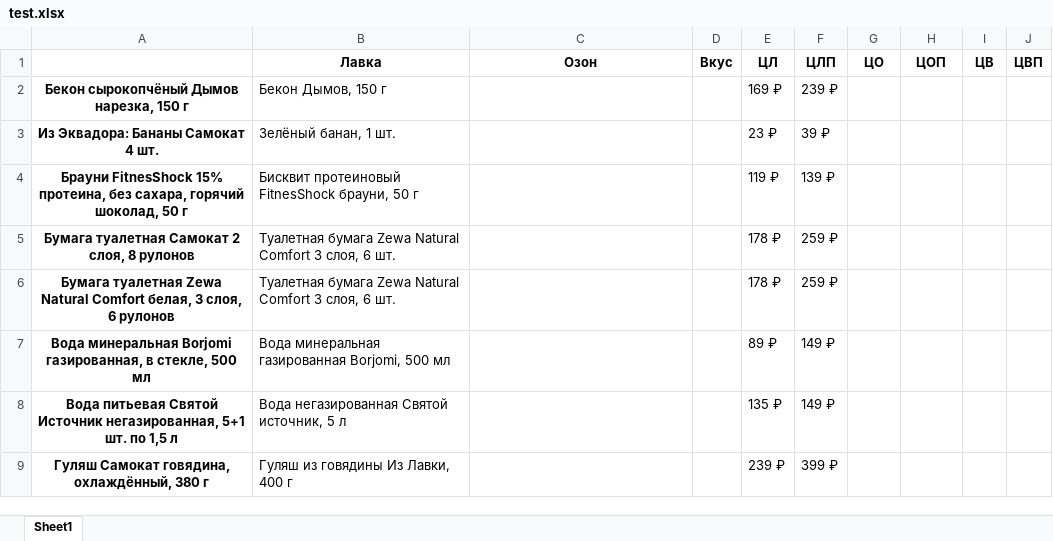
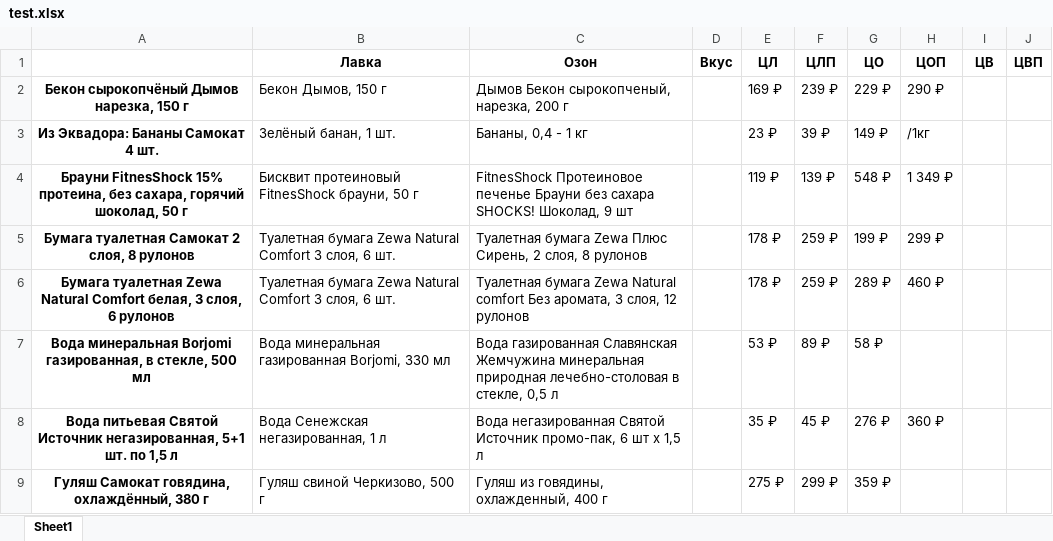
Before and after one commit to nikitakv1-gif/Yandex-Lavka-Ozon-Fresh-VkussVill-parser-, an Excel workbook: Parser/test.xlsx, sheet Sheet1, drawn as a sheet; only a part is shown; values as stored, in another font and other column widths than the file's, no borders; the diff covers the shown part only; the diff names each change by its address in the sheet, - before the commit and + after, or states it on an @@ line.

```diff
--- a/Parser/test.xlsx (sheet Sheet1)
+++ b/Parser/test.xlsx (sheet Sheet1)
-C2 (Озон): (empty)
+C2 (Озон): Дымов Бекон сырокопченый, нарезка, 200 г
-G2 (ЦО): (empty)
+G2 (ЦО): 229 ₽
-H2 (ЦОП): (empty)
+H2 (ЦОП): 290 ₽
-C3 (Озон): (empty)
+C3 (Озон): Бананы, 0,4 - 1 кг
-G3 (ЦО): (empty)
+G3 (ЦО): 149 ₽
-H3 (ЦОП): (empty)
+H3 (ЦОП): /1кг
-C4 (Озон): (empty)
+C4 (Озон): FitnesShock Протеиновое печенье Брауни без сахара SHOCKS! Шоколад, 9 шт
-G4 (ЦО): (empty)
+G4 (ЦО): 548 ₽
-H4 (ЦОП): (empty)
+H4 (ЦОП): 1 349 ₽
-C5 (Озон): (empty)
+C5 (Озон): Туалетная бумага Zewa Плюс Сирень, 2 слоя, 8 рулонов
-G5 (ЦО): (empty)
+G5 (ЦО): 199 ₽
-H5 (ЦОП): (empty)
+H5 (ЦОП): 299 ₽
-C6 (Озон): (empty)
+C6 (Озон): Туалетная бумага Zewa Natural comfort Без аромата, 3 слоя, 12 рулонов
-G6 (ЦО): (empty)
+G6 (ЦО): 289 ₽
-H6 (ЦОП): (empty)
+H6 (ЦОП): 460 ₽
-B7 (Лавка): Вода минеральная газированная Borjomi, 500 мл
+B7 (Лавка): Вода минеральная газированная Borjomi, 330 мл
-C7 (Озон): (empty)
+C7 (Озон): Вода газированная Славянская Жемчужина минеральная природная лечебно-столовая в стекле, 0,5 л
-E7 (ЦЛ): 89 ₽
+E7 (ЦЛ): 53 ₽
-F7 (ЦЛП): 149 ₽
+F7 (ЦЛП): 89 ₽
-G7 (ЦО): (empty)
+G7 (ЦО): 58 ₽
-B8 (Лавка): Вода негазированная Святой источник, 5 л
+B8 (Лавка): Вода Сенежская негазированная, 1 л
-C8 (Озон): (empty)
+C8 (Озон): Вода негазированная Святой Источник промо-пак, 6 шт х 1,5 л
-E8 (ЦЛ): 135 ₽
+E8 (ЦЛ): 35 ₽
-F8 (ЦЛП): 149 ₽
+F8 (ЦЛП): 45 ₽
-G8 (ЦО): (empty)
+G8 (ЦО): 276 ₽
-H8 (ЦОП): (empty)
+H8 (ЦОП): 360 ₽
-B9 (Лавка): Гуляш из говядины Из Лавки, 400 г
+B9 (Лавка): Гуляш свиной Черкизово, 500 г
-C9 (Озон): (empty)
+C9 (Озон): Гуляш из говядины, охлажденный, 400 г
-E9 (ЦЛ): 239 ₽
+E9 (ЦЛ): 275 ₽
-F9 (ЦЛП): 399 ₽
+F9 (ЦЛП): 299 ₽
-G9 (ЦО): (empty)
+G9 (ЦО): 359 ₽
```
Also changed, not shown: 58 edited cells elsewhere in this sheet, 5 other files.
